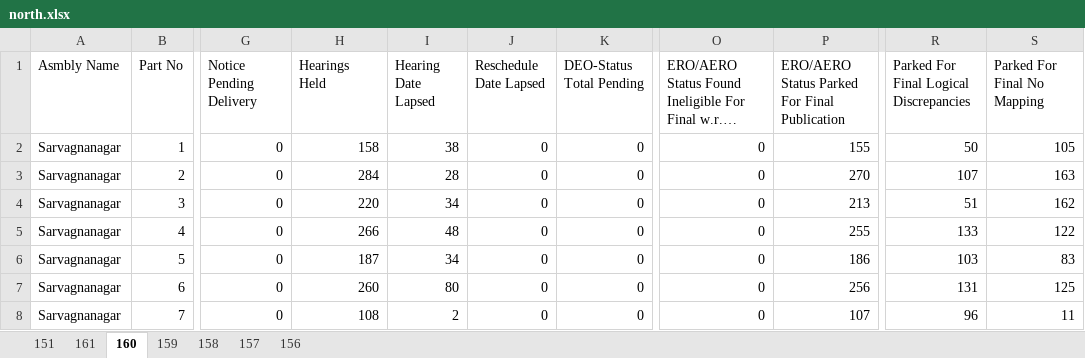
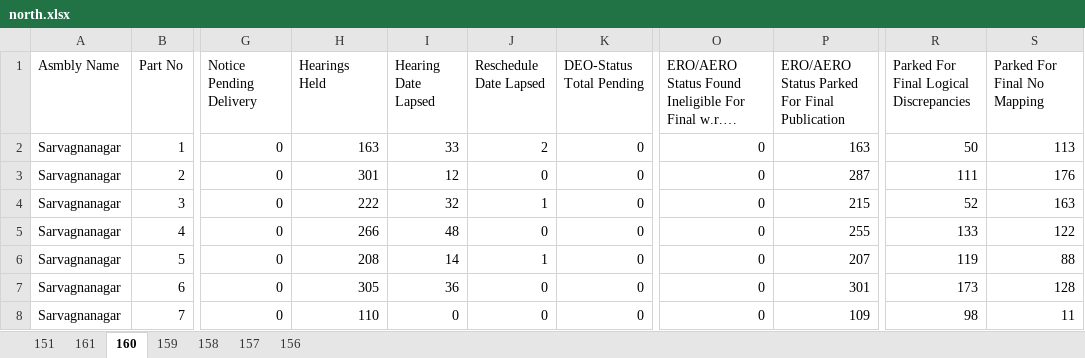
Before and after one commit to deepakmayasandra-cyber/notice-daily, an Excel workbook: north.xlsx, sheet 160, drawn as a sheet; only a part is shown, gaps mark what is left out; long unchanged cells end in …; values as stored, in another font and other column widths than the file's, no borders; the diff covers the shown part only; the diff names each change by its address in the sheet, - before the commit and + after, or states it on an @@ line.

```diff
--- a/north.xlsx (sheet 160)
+++ b/north.xlsx (sheet 160)
-H2 (Hearings Held): 158
+H2 (Hearings Held): 163
-I2 (Hearing Date Lapsed): 38
+I2 (Hearing Date Lapsed): 33
-J2 (Reschedule Date Lapsed): 0
+J2 (Reschedule Date Lapsed): 2
-P2: 155
+P2: 163
-S2 (Parked For Final No Mapping): 105
+S2 (Parked For Final No Mapping): 113
-H3 (Hearings Held): 284
+H3 (Hearings Held): 301
-I3 (Hearing Date Lapsed): 28
+I3 (Hearing Date Lapsed): 12
-P3: 270
+P3: 287
-R3: 107
+R3: 111
-S3 (Parked For Final No Mapping): 163
+S3 (Parked For Final No Mapping): 176
-H4 (Hearings Held): 220
+H4 (Hearings Held): 222
-I4 (Hearing Date Lapsed): 34
+I4 (Hearing Date Lapsed): 32
-J4 (Reschedule Date Lapsed): 0
+J4 (Reschedule Date Lapsed): 1
-P4: 213
+P4: 215
-R4: 51
+R4: 52
-S4 (Parked For Final No Mapping): 162
+S4 (Parked For Final No Mapping): 163
-H6 (Hearings Held): 187
+H6 (Hearings Held): 208
-I6 (Hearing Date Lapsed): 34
+I6 (Hearing Date Lapsed): 14
-J6 (Reschedule Date Lapsed): 0
+J6 (Reschedule Date Lapsed): 1
-P6: 186
+P6: 207
-R6: 103
+R6: 119
-S6 (Parked For Final No Mapping): 83
+S6 (Parked For Final No Mapping): 88
-H7 (Hearings Held): 260
+H7 (Hearings Held): 305
-I7 (Hearing Date Lapsed): 80
+I7 (Hearing Date Lapsed): 36
-P7: 256
+P7: 301
-R7: 131
+R7: 173
-S7 (Parked For Final No Mapping): 125
+S7 (Parked For Final No Mapping): 128
-H8 (Hearings Held): 108
+H8 (Hearings Held): 110
-I8 (Hearing Date Lapsed): 2
+I8 (Hearing Date Lapsed): 0
-P8: 107
+P8: 109
-R8: 96
+R8: 98
```
Also changed, not shown: 1688 edited cells elsewhere in this sheet, sheet 151, sheet 158, sheet 161, sheet 157, sheet 159, sheet 156, south.xlsx, urban.xlsx.
